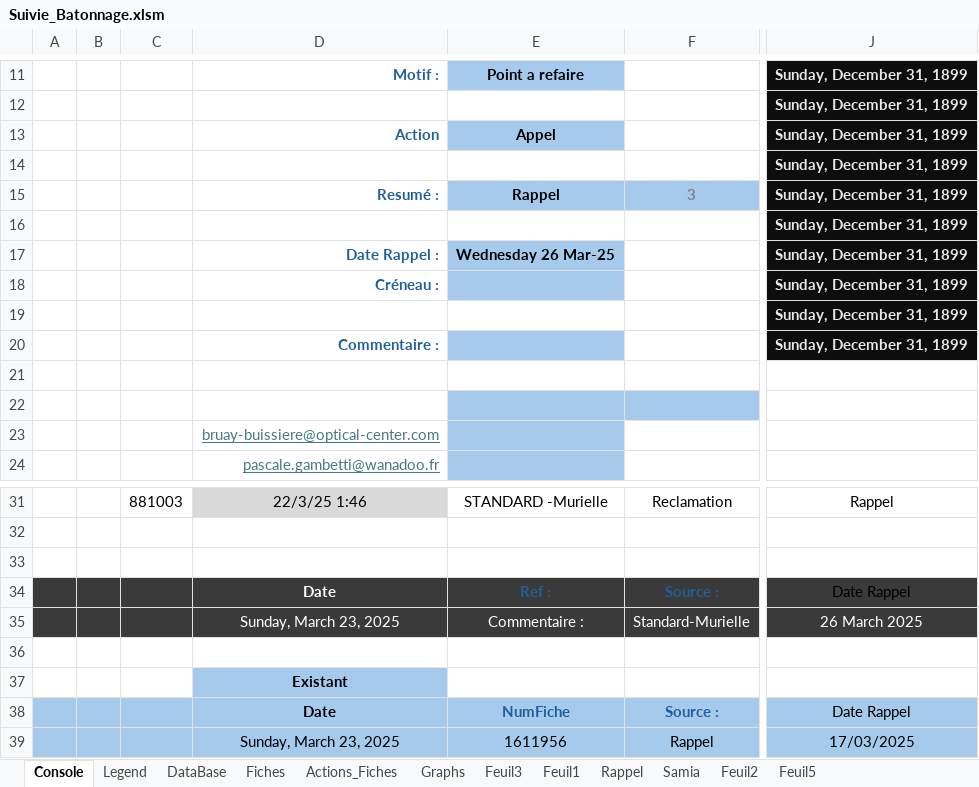
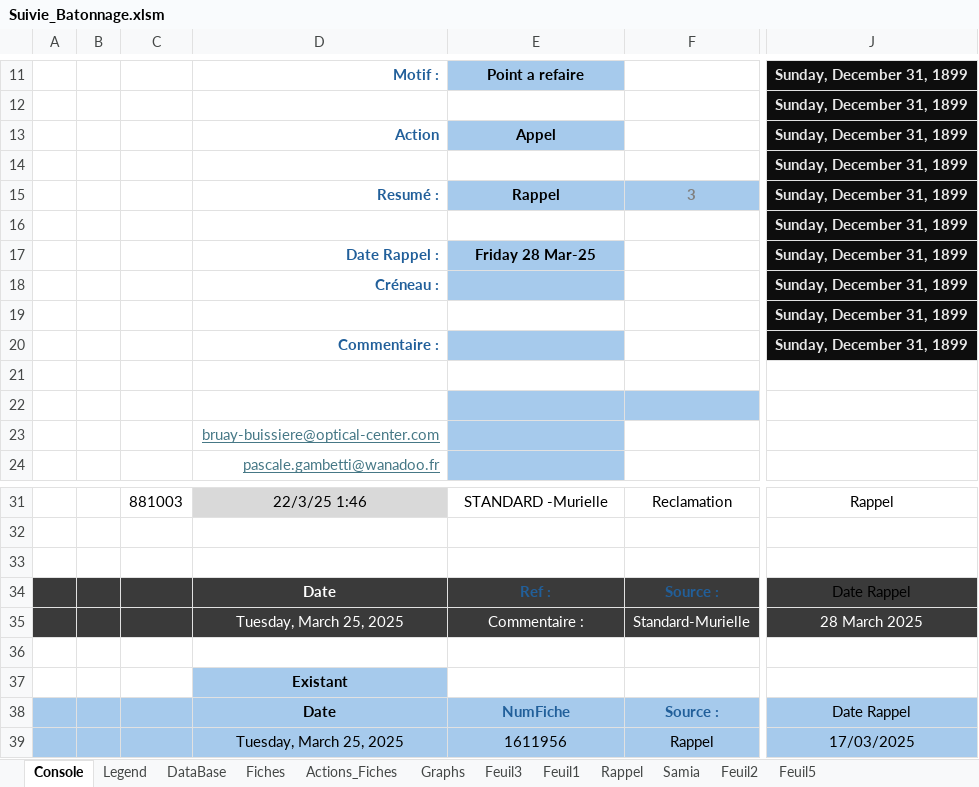
Before and after one commit to YDaoui/RDM_VBA, an Excel workbook: Suivie_Batonnage.xlsm, sheet Console, drawn as a sheet; only a part is shown, gaps mark what is left out; values as stored, in another font and other column widths than the file's, no borders; charts and pictures and conditional formats not drawn; the diff names each change by its address in the sheet, - before the commit and + after, or states it on an @@ line.

```diff
--- a/Suivie_Batonnage.xlsm (sheet Console)
+++ b/Suivie_Batonnage.xlsm (sheet Console)
-E17: Wednesday 26 Mar-25
+E17: Friday 28 Mar-25
-D35: Sunday, March 23, 2025
+D35: Tuesday, March 25, 2025
-J35: 26 March 2025
+J35: 28 March 2025
-D39: Sunday, March 23, 2025
+D39: Tuesday, March 25, 2025
```
Also changed, not shown: sheet Actions_Fiches, sheet DataBase, 4 other files.
